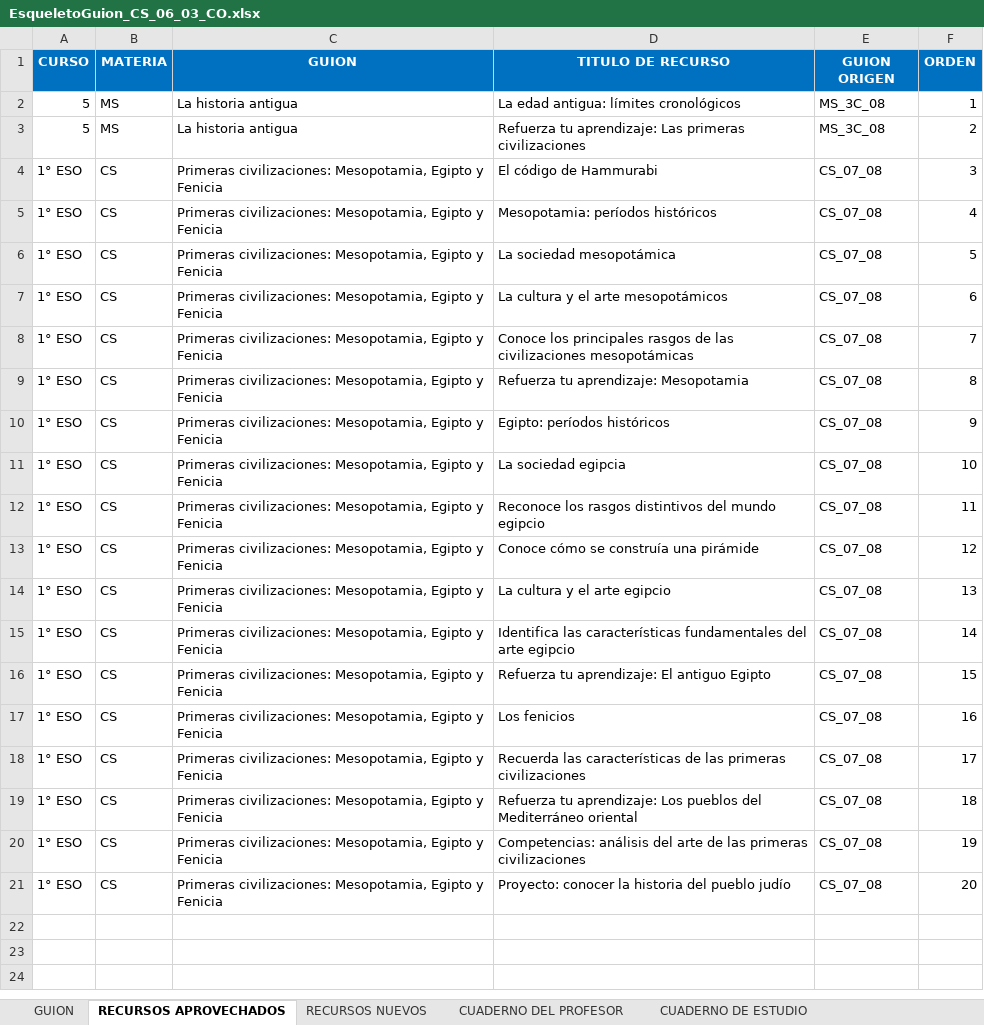
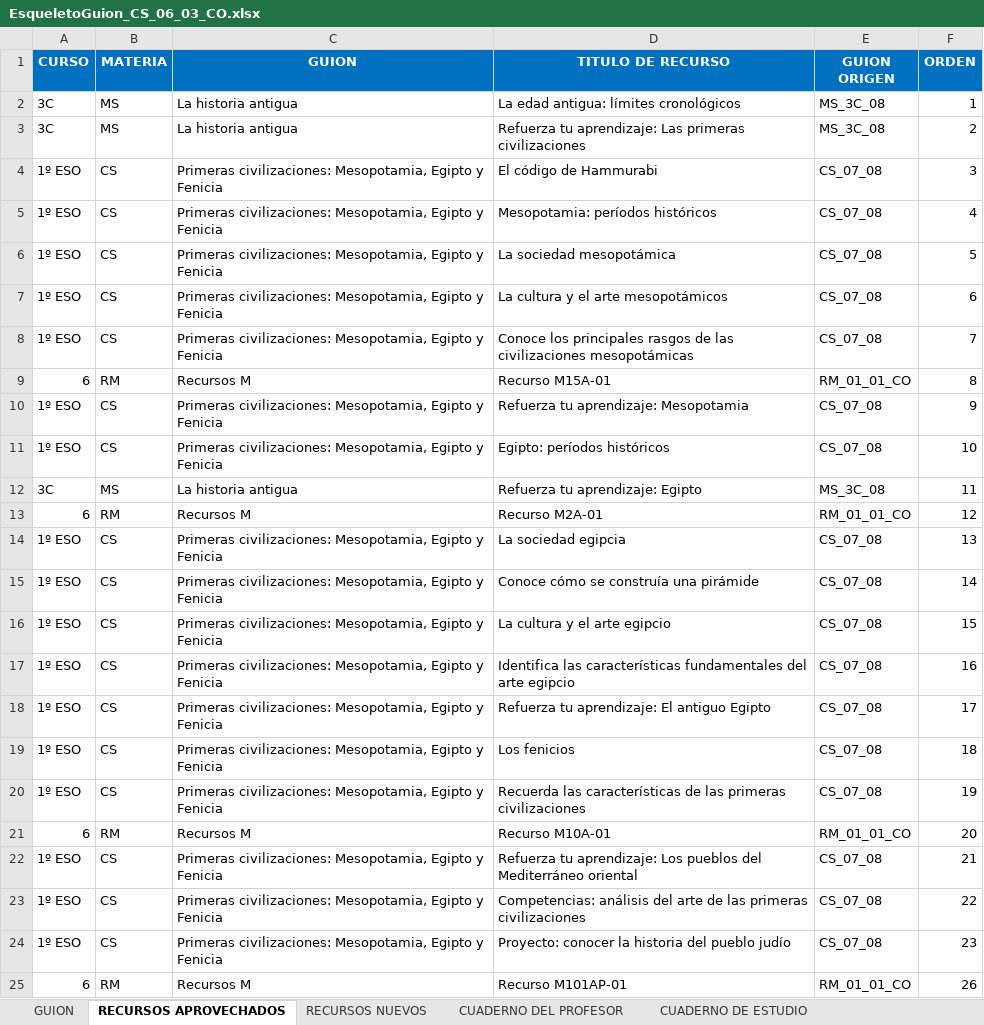
Before and after one commit to AulaPlanetaColombia/CienciasSociales, an Excel workbook: fuentes/contenidos/grado06/guion03/EsqueletoGuion_CS_06_03_CO.xlsx, sheet RECURSOS APROVECHADOS, drawn as a sheet; values as stored, in another font and other column widths than the file's, no borders; removed rows and columns are numbered as before the commit, all else as after; the diff names each change by its address in the sheet, - before the commit and + after, or states it on an @@ line.

```diff
--- a/fuentes/contenidos/grado06/guion03/EsqueletoGuion_CS_06_03_CO.xlsx (sheet RECURSOS APROVECHADOS)
+++ b/fuentes/contenidos/grado06/guion03/EsqueletoGuion_CS_06_03_CO.xlsx (sheet RECURSOS APROVECHADOS)
-A2:A3 (CURSO): 5
+A2:A3 (CURSO): 3C
-A4:A8 (CURSO): 1° ESO
+A4:A8 (CURSO): 1º ESO
+row 9: 6 | RM | Recursos M | Recurso M15A-01 | RM_01_01_CO | 8
-A10:A11 (CURSO): 1° ESO
+A10:A11 (CURSO): 1º ESO
-F10 (ORDEN): 8
+F10 (ORDEN): 9
-F11 (ORDEN): 9
+F11 (ORDEN): 10
+row 12: 3C | MS | La historia antigua | Refuerza tu aprendizaje: Egipto | MS_3C_08 | 11
+row 13: 6 | RM | Recursos M | Recurso M2A-01 | RM_01_01_CO | 12
-A14 (CURSO): 1° ESO
+A14 (CURSO): 1º ESO
-F14 (ORDEN): 10
+F14 (ORDEN): 13
-row 12: 1° ESO | CS | Primeras civilizaciones: Mesopotamia, Egipto y Fenicia | Reconoce los rasgos distintivos del mundo egipcio | CS_07_08 | 11
-A15:A20 (CURSO): 1° ESO
+A15:A20 (CURSO): 1º ESO
-F15 (ORDEN): 12
+F15 (ORDEN): 14
-F16 (ORDEN): 13
+F16 (ORDEN): 15
-F17 (ORDEN): 14
+F17 (ORDEN): 16
-F18 (ORDEN): 15
+F18 (ORDEN): 17
-F19 (ORDEN): 16
+F19 (ORDEN): 18
-F20 (ORDEN): 17
+F20 (ORDEN): 19
+row 21: 6 | RM | Recursos M | Recurso M10A-01 | RM_01_01_CO | 20
-A22:A24 (CURSO): 1° ESO
+A22:A24 (CURSO): 1º ESO
-F22 (ORDEN): 18
+F22 (ORDEN): 21
-F23 (ORDEN): 19
+F23 (ORDEN): 22
-F24 (ORDEN): 20
+F24 (ORDEN): 23
+row 25: 6 | RM | Recursos M | Recurso M101AP-01 | RM_01_01_CO | 26
```
Also changed, not shown: sheet CUADERNO DE ESTUDIO, sheet CUADERNO DEL PROFESOR, sheet RECURSOS NUEVOS, sheet GUION, formulas that keep their value, 2 other files.
